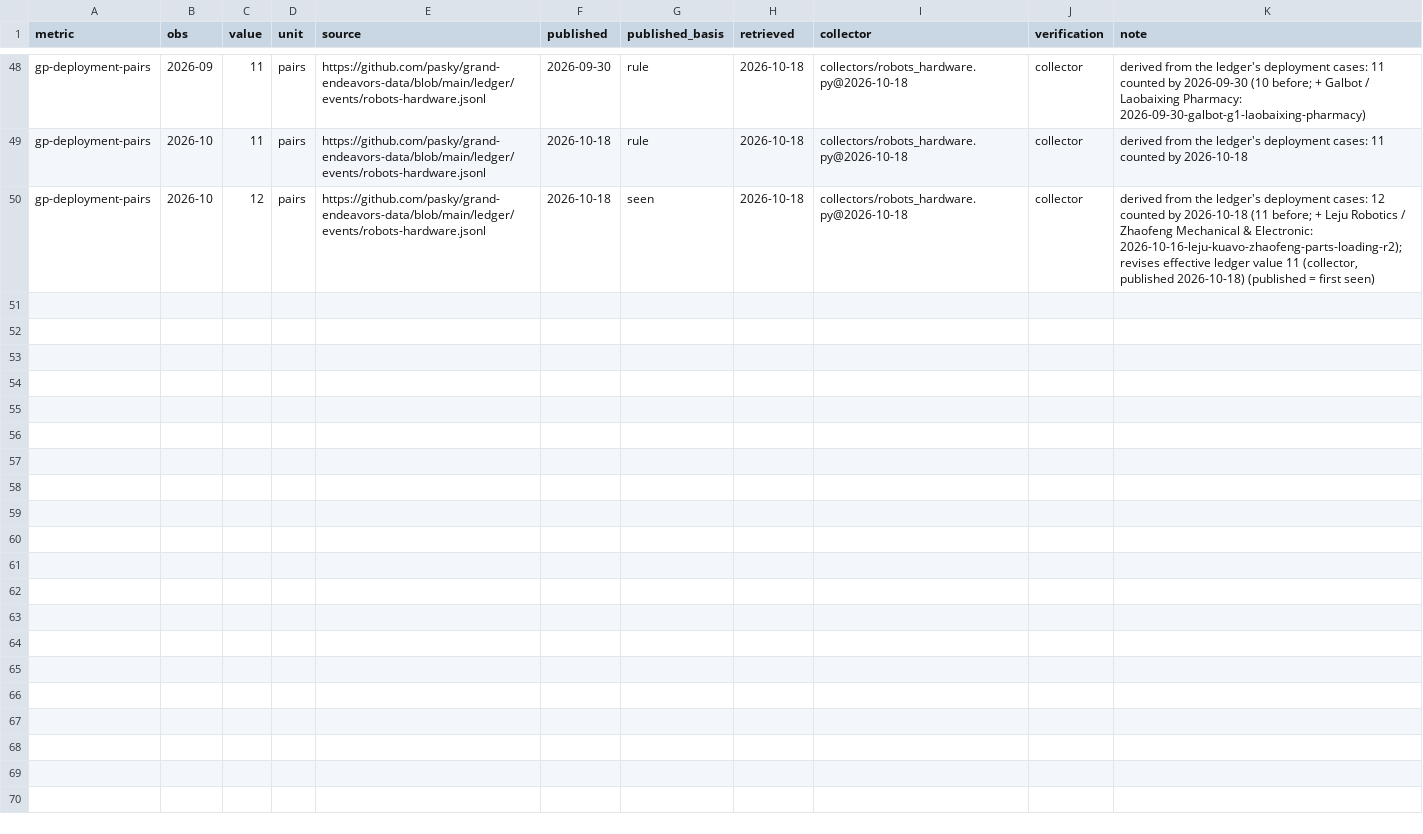
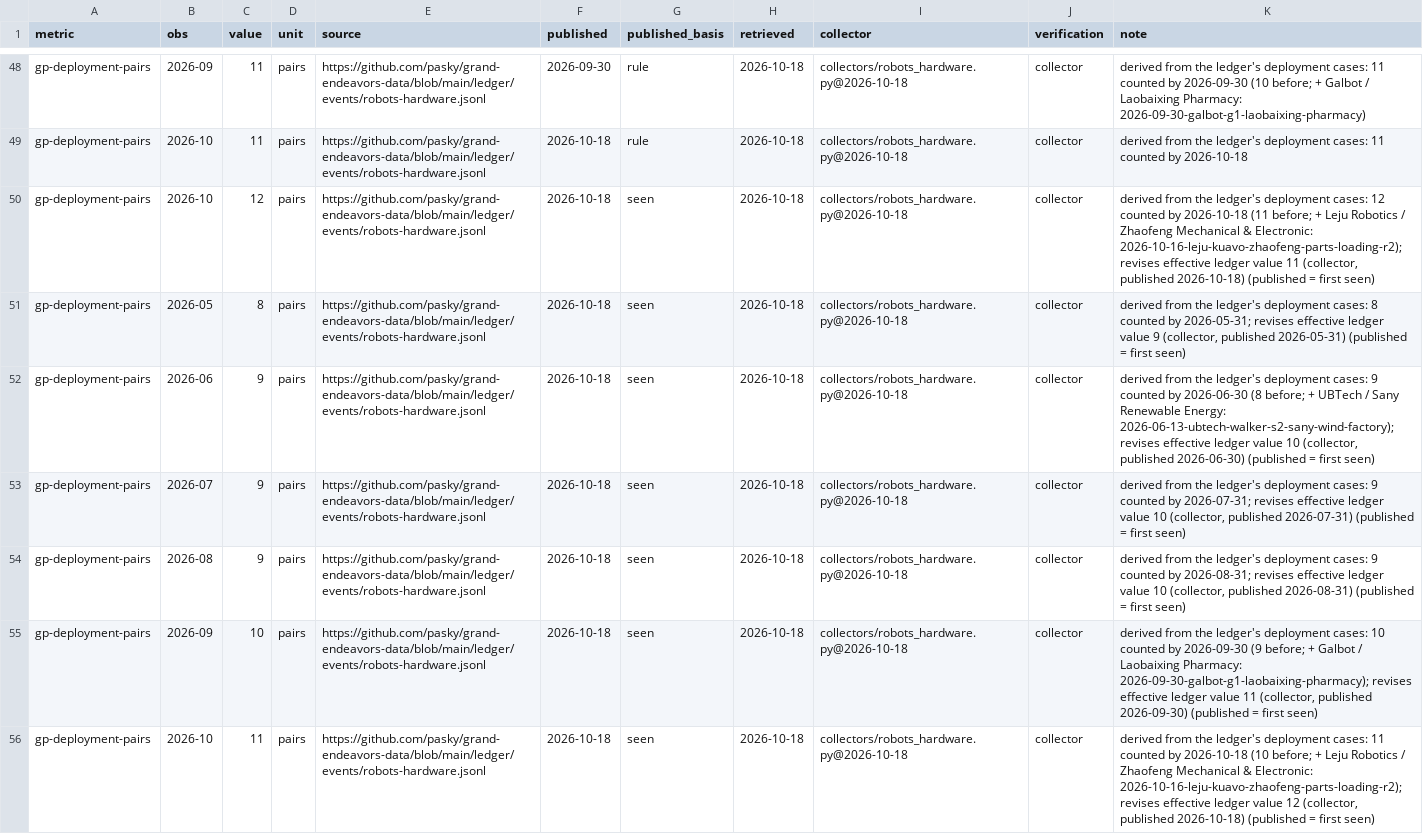
Before and after one commit to pasky/grand-endeavors-data, a CSV file: ledger/observations/robots-hardware.csv, drawn as a sheet; only a part is shown, gaps mark what is left out.

Commit message:
gather robots-hardware: re-collect after intake (gather/collectors/robots_hardware.py, 2026-10-18; the run 20261018T104351Z aborted at this step on the ledger check's same-day-revert false positive, fixed in the mechanism)

```diff
--- a/ledger/observations/robots-hardware.csv
+++ b/ledger/observations/robots-hardware.csv
@@ -50 +50,7 @@ gp-deployment-pairs,2026-10,11,pairs,https://github.com/pasky/grand-endeavors-da
 gp-deployment-pairs,2026-10,12,pairs,https://github.com/pasky/grand-endeavors-data/blob/main/ledger/events/robots-hardware.jsonl,2026-10-18,seen,2026-10-18,collectors/robots_hardware.py@2026-10-18,collector,"derived from the ledger's deployment cases: 12 counted by 2026-10-18 (11 before; + Leju Robotics / Zhaofeng Mechanical & Electronic: 2026-10-16-leju-kuavo-zhaofeng-parts-loading-r2); revises effective ledger value 11 (collector, published 2026-10-18) (published = first seen)"
+gp-deployment-pairs,2026-05,8,pairs,https://github.com/pasky/grand-endeavors-data/blob/main/ledger/events/robots-hardware.jsonl,2026-10-18,seen,2026-10-18,collectors/robots_hardware.py@2026-10-18,collector,"derived from the ledger's deployment cases: 8 counted by 2026-05-31; revises effective ledger value 9 (collector, published 2026-05-31) (published = first seen)"
+gp-deployment-pairs,2026-06,9,pairs,https://github.com/pasky/grand-endeavors-data/blob/main/ledger/events/robots-hardware.jsonl,2026-10-18,seen,2026-10-18,collectors/robots_hardware.py@2026-10-18,collector,"derived from the ledger's deployment cases: 9 counted by 2026-06-30 (8 before; + UBTech / Sany Renewable Energy: 2026-06-13-ubtech-walker-s2-sany-wind-factory); revises effective ledger value 10 (collector, published 2026-06-30) (published = first seen)"
+gp-deployment-pairs,2026-07,9,pairs,https://github.com/pasky/grand-endeavors-data/blob/main/ledger/events/robots-hardware.jsonl,2026-10-18,seen,2026-10-18,collectors/robots_hardware.py@2026-10-18,collector,"derived from the ledger's deployment cases: 9 counted by 2026-07-31; revises effective ledger value 10 (collector, published 2026-07-31) (published = first seen)"
+gp-deployment-pairs,2026-08,9,pairs,https://github.com/pasky/grand-endeavors-data/blob/main/ledger/events/robots-hardware.jsonl,2026-10-18,seen,2026-10-18,collectors/robots_hardware.py@2026-10-18,collector,"derived from the ledger's deployment cases: 9 counted by 2026-08-31; revises effective ledger value 10 (collector, published 2026-08-31) (published = first seen)"
+gp-deployment-pairs,2026-09,10,pairs,https://github.com/pasky/grand-endeavors-data/blob/main/ledger/events/robots-hardware.jsonl,2026-10-18,seen,2026-10-18,collectors/robots_hardware.py@2026-10-18,collector,"derived from the ledger's deployment cases: 10 counted by 2026-09-30 (9 before; + Galbot / Laobaixing Pharmacy: 2026-09-30-galbot-g1-laobaixing-pharmacy); revises effective ledger value 11 (collector, published 2026-09-30) (published = first seen)"
+gp-deployment-pairs,2026-10,11,pairs,https://github.com/pasky/grand-endeavors-data/blob/main/ledger/events/robots-hardware.jsonl,2026-10-18,seen,2026-10-18,collectors/robots_hardware.py@2026-10-18,collector,"derived from the ledger's deployment cases: 11 counted by 2026-10-18 (10 before; + Leju Robotics / Zhaofeng Mechanical & Electronic: 2026-10-16-leju-kuavo-zhaofeng-parts-loading-r2); revises effective ledger value 12 (collector, published 2026-10-18) (published = first seen)"
```
